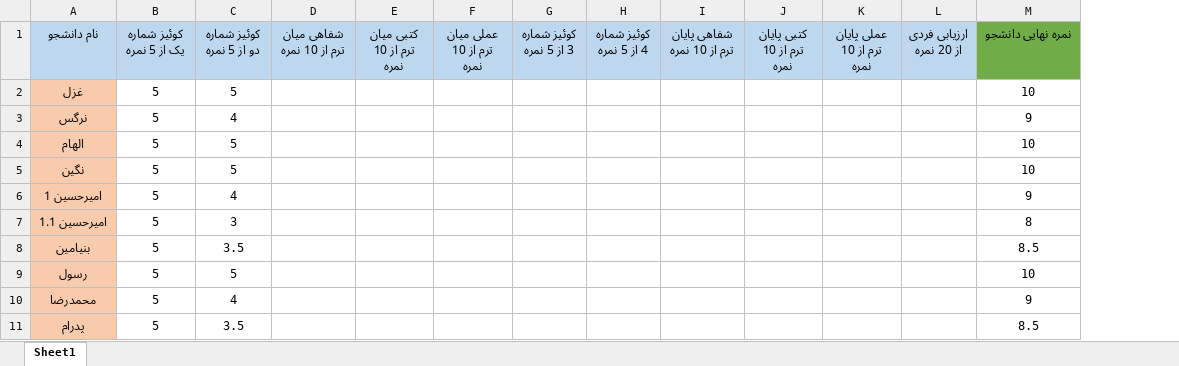
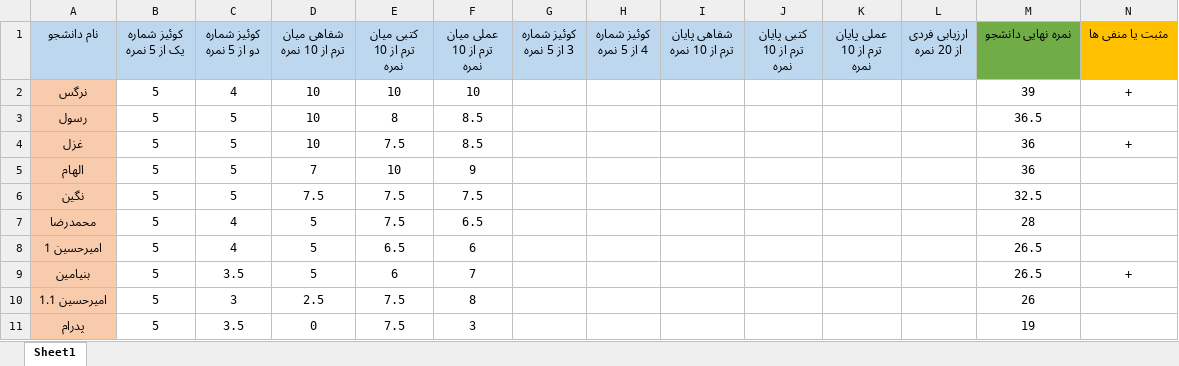
Before and after one commit to alireza-hashemii/CourseContent, an Excel workbook: Additional Helping Files/marks-106.xlsx, sheet Sheet1, drawn as a sheet; values as stored, in another font and other column widths than the file's, no borders; removed rows and columns are numbered as before the commit, all else as after; the diff names each change by its address in the sheet, - before the commit and + after, or states it on an @@ line.

Commit message:
Marks 106 updated

```diff
--- a/Additional Helping Files/marks-106.xlsx (sheet Sheet1)
+++ b/Additional Helping Files/marks-106.xlsx (sheet Sheet1)
+column N (مثبت یا منفی ها), row 2: +; row 9: +
-row 2: غزل | 5 | 5 |  |  |  |  |  |  |  |  |  | 10
-D2 (شفاهی میان ترم از 10 نمره): (empty)
+D2 (شفاهی میان ترم از 10 نمره): 10
-E2 (کتبی میان ترم از 10 نمره): (empty)
+E2 (کتبی میان ترم از 10 نمره): 10
-F2 (عملی میان ترم از 10 نمره): (empty)
+F2 (عملی میان ترم از 10 نمره): 10
-M2 (نمره نهایی دانشجو): 9
+M2 (نمره نهایی دانشجو): 39
+row 3: رسول | 5 | 5 | 10 | 8 | 8.5 |  |  |  |  |  |  | 36.5
+row 4: غزل | 5 | 5 | 10 | 7.5 | 8.5 |  |  |  |  |  |  | 36 | +
-D5 (شفاهی میان ترم از 10 نمره): (empty)
+D5 (شفاهی میان ترم از 10 نمره): 7
-E5 (کتبی میان ترم از 10 نمره): (empty)
+E5 (کتبی میان ترم از 10 نمره): 10
-F5 (عملی میان ترم از 10 نمره): (empty)
+F5 (عملی میان ترم از 10 نمره): 9
-M5 (نمره نهایی دانشجو): 10
+M5 (نمره نهایی دانشجو): 36
-D6 (شفاهی میان ترم از 10 نمره): (empty)
+D6 (شفاهی میان ترم از 10 نمره): 7.5
-E6 (کتبی میان ترم از 10 نمره): (empty)
+E6 (کتبی میان ترم از 10 نمره): 7.5
-F6 (عملی میان ترم از 10 نمره): (empty)
+F6 (عملی میان ترم از 10 نمره): 7.5
-M6 (نمره نهایی دانشجو): 10
+M6 (نمره نهایی دانشجو): 32.5
+row 7: محمدرضا | 5 | 4 | 5 | 7.5 | 6.5 |  |  |  |  |  |  | 28
-D8 (شفاهی میان ترم از 10 نمره): (empty)
+D8 (شفاهی میان ترم از 10 نمره): 5
-E8 (کتبی میان ترم از 10 نمره): (empty)
+E8 (کتبی میان ترم از 10 نمره): 6.5
-F8 (عملی میان ترم از 10 نمره): (empty)
+F8 (عملی میان ترم از 10 نمره): 6
-M8 (نمره نهایی دانشجو): 9
+M8 (نمره نهایی دانشجو): 26.5
-row 7: امیرحسین 1.1 | 5 | 3 |  |  |  |  |  |  |  |  |  | 8
-D9 (شفاهی میان ترم از 10 نمره): (empty)
+D9 (شفاهی میان ترم از 10 نمره): 5
-E9 (کتبی میان ترم از 10 نمره): (empty)
+E9 (کتبی میان ترم از 10 نمره): 6
-F9 (عملی میان ترم از 10 نمره): (empty)
+F9 (عملی میان ترم از 10 نمره): 7
-M9 (نمره نهایی دانشجو): 8.5
+M9 (نمره نهایی دانشجو): 26.5
-row 9: رسول | 5 | 5 |  |  |  |  |  |  |  |  |  | 10
-row 10: محمدرضا | 5 | 4 |  |  |  |  |  |  |  |  |  | 9
+row 10: امیرحسین 1.1 | 5 | 3 | 2.5 | 7.5 | 8 |  |  |  |  |  |  | 26
-D11 (شفاهی میان ترم از 10 نمره): (empty)
+D11 (شفاهی میان ترم از 10 نمره): 0
-E11 (کتبی میان ترم از 10 نمره): (empty)
+E11 (کتبی میان ترم از 10 نمره): 7.5
-F11 (عملی میان ترم از 10 نمره): (empty)
+F11 (عملی میان ترم از 10 نمره): 3
-M11 (نمره نهایی دانشجو): 8.5
+M11 (نمره نهایی دانشجو): 19
```
